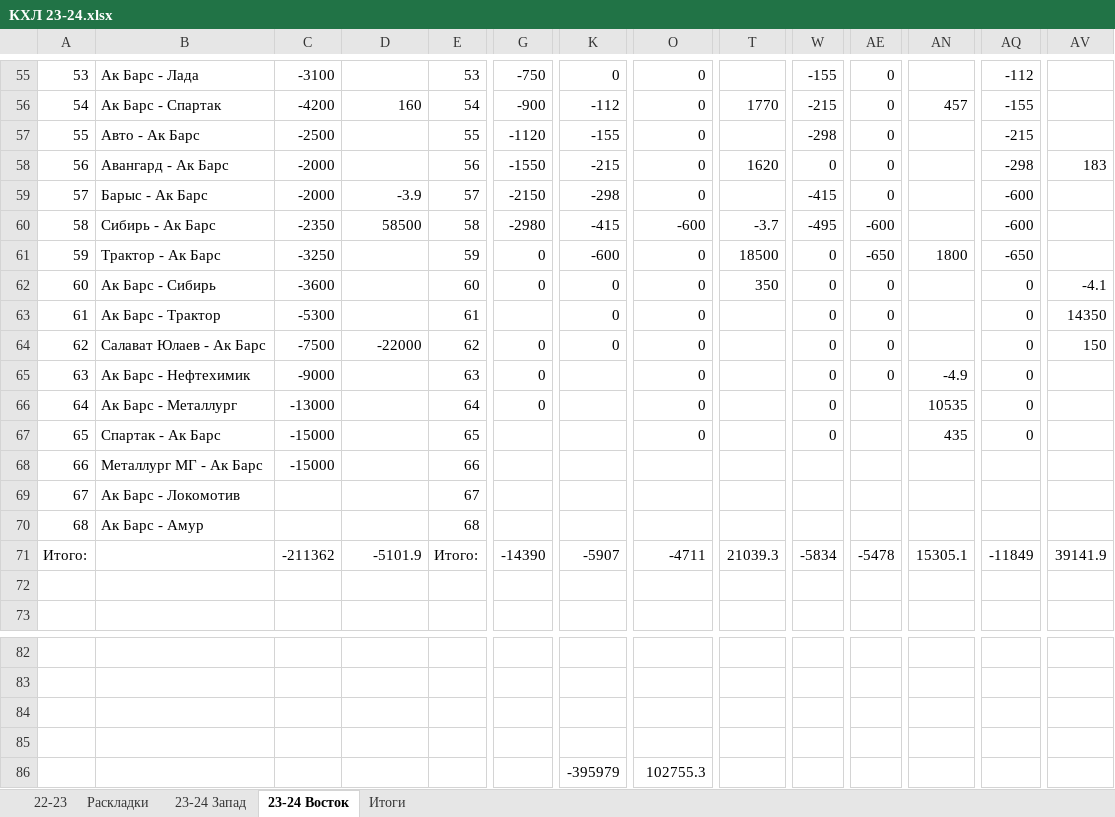
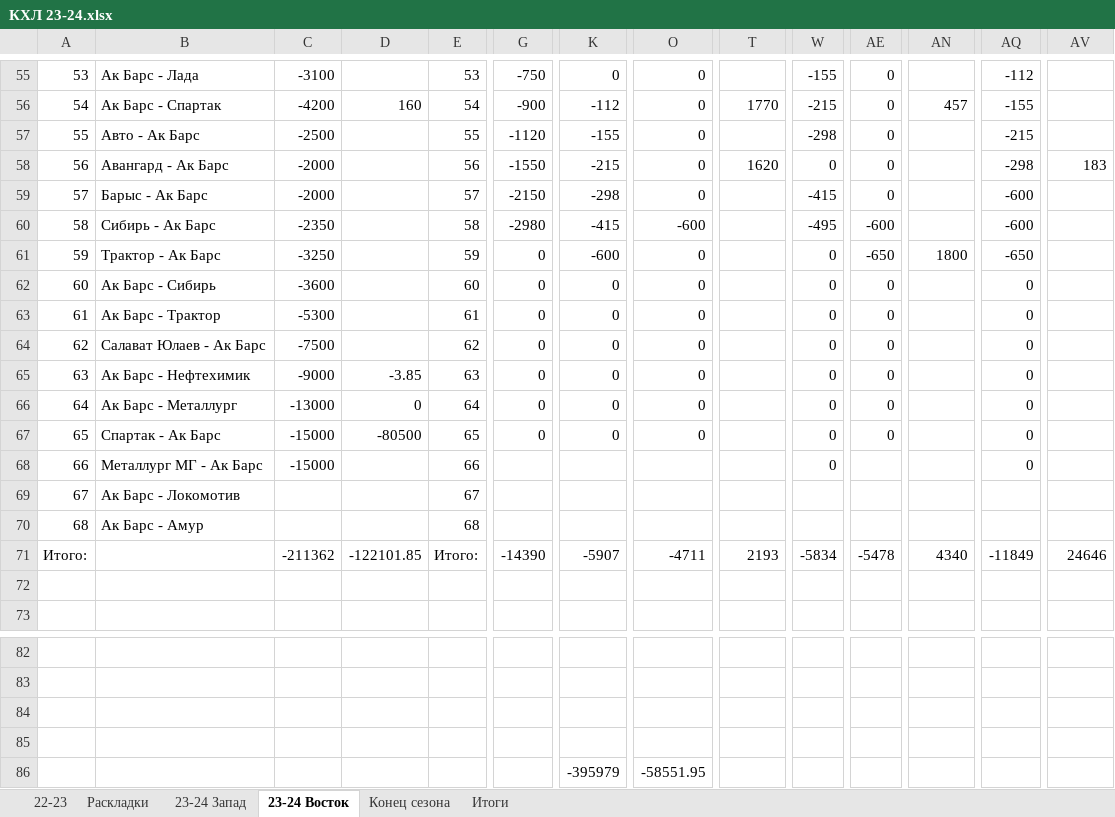
Before and after one commit to EugenySobyanin/Repository_1, an Excel workbook: Ставки/КХЛ 23-24.xlsx, sheet 23-24 Восток, drawn as a sheet; only a part is shown, gaps mark what is left out; values as stored, in another font and other column widths than the file's, no cell formats; the diff names each change by its address in the sheet, - before the commit and + after, or states it on an @@ line.

Commit message:
Ставки на КХЛ

```diff
--- a/Ставки/КХЛ 23-24.xlsx (sheet 23-24 Восток)
+++ b/Ставки/КХЛ 23-24.xlsx (sheet 23-24 Восток)
+sheet tab: Конец сезона
-D59: -3.9
+D59: (empty)
-D60: 58500
+D60: (empty)
-T60: -3.7
+T60: (empty)
-T61: 18500
+T61: (empty)
-T62: 350
+T62: (empty)
-AV62: -4.1
+AV62: (empty)
-G63: (empty)
+G63: 0
-AV63: 14350
+AV63: (empty)
-D64: -22000
+D64: (empty)
-AV64: 150
+AV64: (empty)
-D65: (empty)
+D65: -3.85
-K65:K67: (empty)
+K65:K67: 0
-AN65: -4.9
+AN65: (empty)
-D66: (empty)
+D66: 0
-AE66:AE67: (empty)
+AE66:AE67: 0
-AN66: 10535
+AN66: (empty)
-D67: (empty)
+D67: -80500
-G67: (empty)
+G67: 0
-AN67: 435
+AN67: (empty)
-W68: (empty)
+W68: 0
-AQ68: (empty)
+AQ68: 0
-D71: -5101.9
+D71: -122101.85
-T71: 21039.3
+T71: 2193
-AN71: 15305.1
+AN71: 4340
-AV71: 39141.9
+AV71: 24646
-O86: 102755.3
+O86: -58551.95
```
Also changed, not shown: sheet 23-24 Запад, cell formats.
